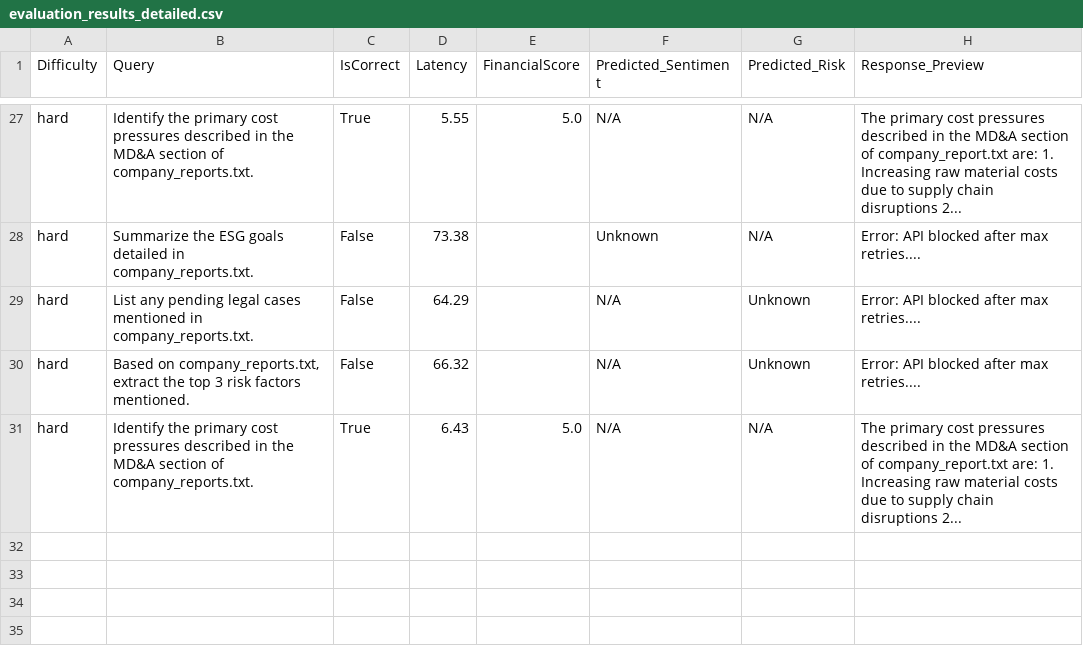
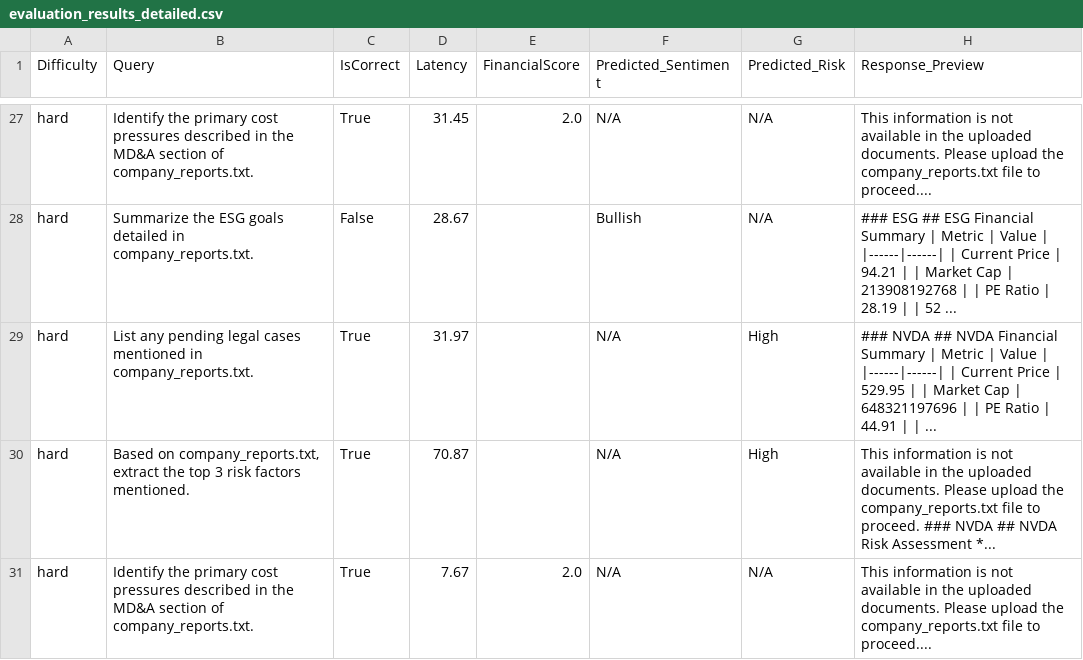
Before and after one commit to aniruddhapxtil/Financial_Agent--Final-year-project-, a CSV file: evaluation_results_detailed.csv, drawn as a sheet; only a part is shown, gaps mark what is left out; the diff covers the shown part only; the diff names each change by its address in the sheet, - before the commit and + after, or states it on an @@ line.

```diff
--- a/evaluation_results_detailed.csv
+++ b/evaluation_results_detailed.csv
-D27 (Latency): 5.55
+D27 (Latency): 31.45
-E27 (FinancialScore): 5.0
+E27 (FinancialScore): 2.0
-H27 (Response_Preview): The primary cost pressures described in the MD&A section of company_report.txt are: 1. Increasing raw material costs due to supply chain disruptions 2...
+H27 (Response_Preview): This information is not available in the uploaded documents. Please upload the company_reports.txt file to proceed....
-D28 (Latency): 73.38
+D28 (Latency): 28.67
-F28 (Predicted_Sentiment): Unknown
+F28 (Predicted_Sentiment): Bullish
-H28 (Response_Preview): Error: API blocked after max retries....
+H28 (Response_Preview): ### ESG ## ESG Financial Summary | Metric | Value | |------|------| | Current Price | 94.21 | | Market Cap | 213908192768 | | PE Ratio | 28.19 | | 52 ...
-C29:C30 (IsCorrect): False
+C29:C30 (IsCorrect): True
-D29 (Latency): 64.29
+D29 (Latency): 31.97
-G29:G30 (Predicted_Risk): Unknown
+G29:G30 (Predicted_Risk): High
-H29 (Response_Preview): Error: API blocked after max retries....
+H29 (Response_Preview): ### NVDA ## NVDA Financial Summary | Metric | Value | |------|------| | Current Price | 529.95 | | Market Cap | 648321197696 | | PE Ratio | 44.91 | | ...
-D30 (Latency): 66.32
+D30 (Latency): 70.87
-H30 (Response_Preview): Error: API blocked after max retries....
+H30 (Response_Preview): This information is not available in the uploaded documents. Please upload the company_reports.txt file to proceed. ### NVDA ## NVDA Risk Assessment *...
-D31 (Latency): 6.43
+D31 (Latency): 7.67
-E31 (FinancialScore): 5.0
+E31 (FinancialScore): 2.0
-H31 (Response_Preview): The primary cost pressures described in the MD&A section of company_report.txt are: 1. Increasing raw material costs due to supply chain disruptions 2...
+H31 (Response_Preview): This information is not available in the uploaded documents. Please upload the company_reports.txt file to proceed....
```
Also changed, not shown: 63 edited cells elsewhere in this file, 5 other files.
